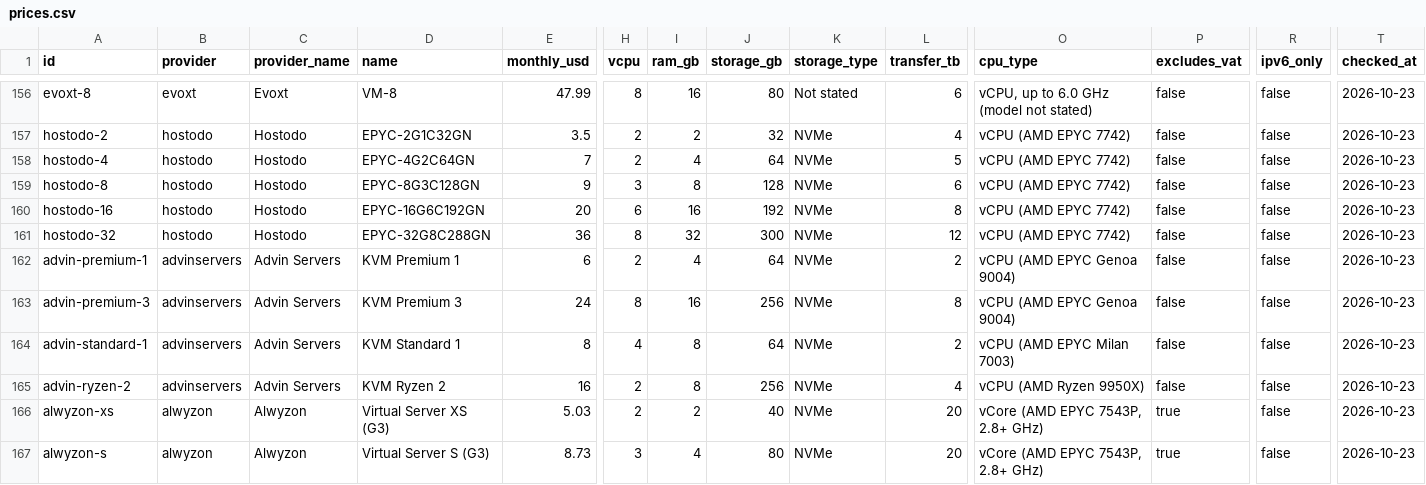
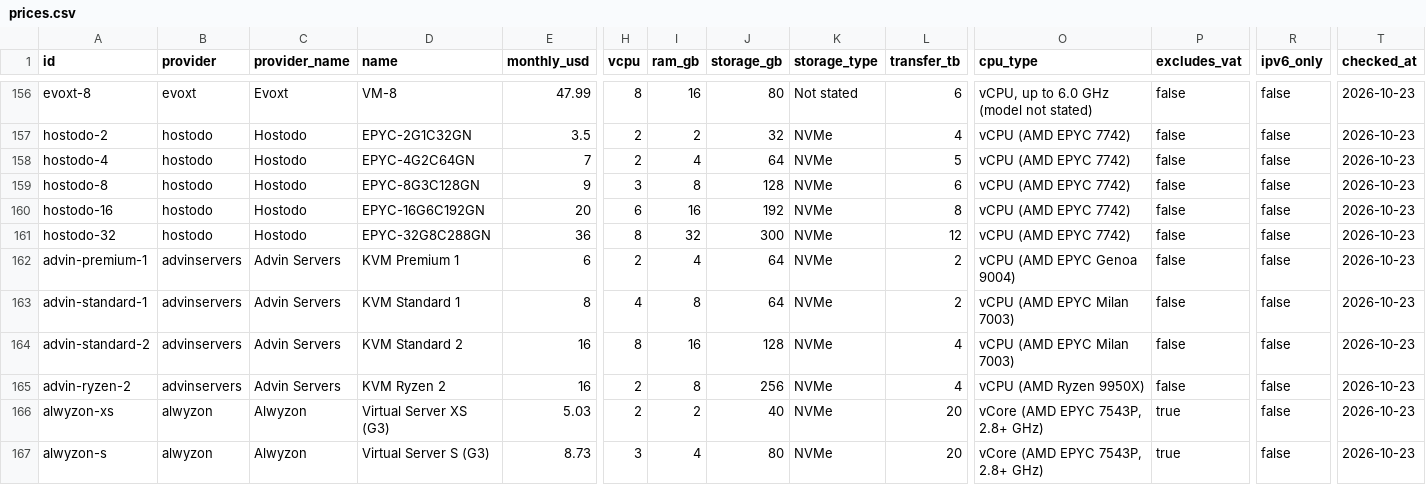
Before and after one commit to firststategrowth/vps-prices, a CSV file: prices.csv, drawn as a sheet; only a part is shown, gaps mark what is left out; removed rows and columns are numbered as before the commit, all else as after; rows hold the shown columns only; the diff names each change by its address in the sheet, - before the commit and + after, or states it on an @@ line.

Commit message:
Prices read 2026-10-23. 234 plans from 50 providers.

```diff
--- a/prices.csv
+++ b/prices.csv
-row 163: advin-premium-3 | advinservers | Advin Servers | KVM Premium 3 | 24 | 8 | 16 | 256 | NVMe | 8 | vCPU (AMD EPYC Genoa 9004) | false | false | 2026-10-23
+row 164: advin-standard-2 | advinservers | Advin Servers | KVM Standard 2 | 16 | 8 | 16 | 128 | NVMe | 4 | vCPU (AMD EPYC Milan 7003) | false | false | 2026-10-23
```
Also changed, not shown: 1 other file.
